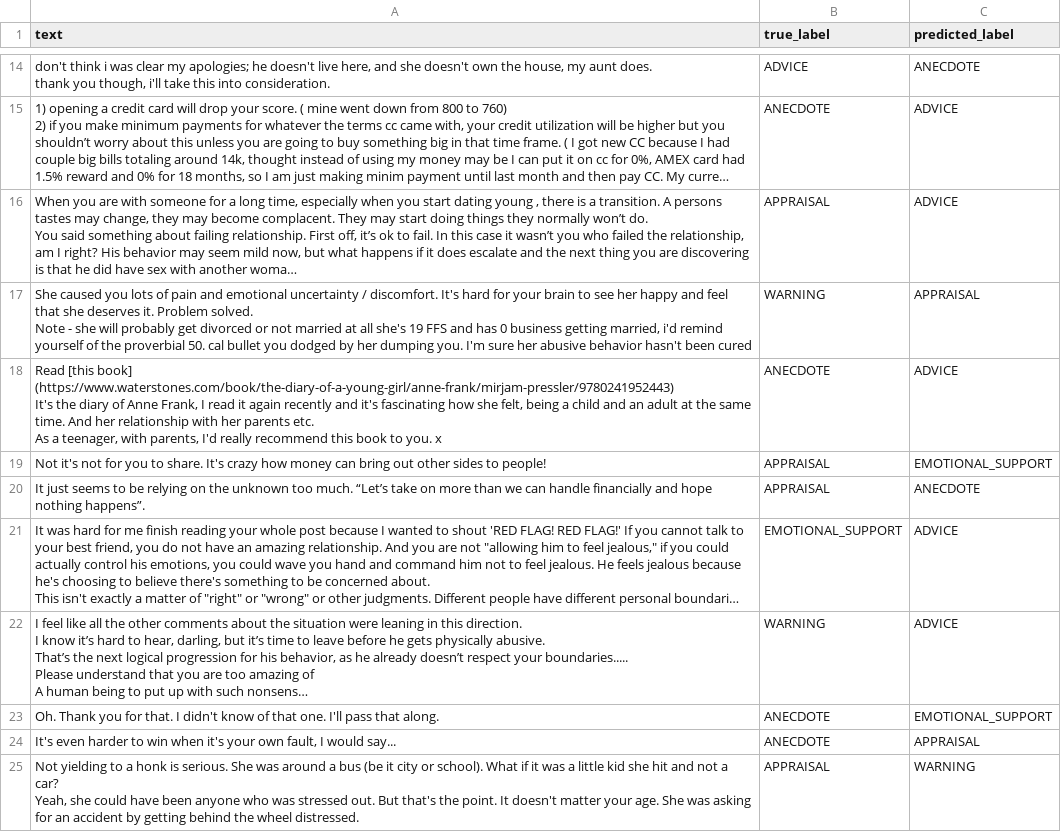
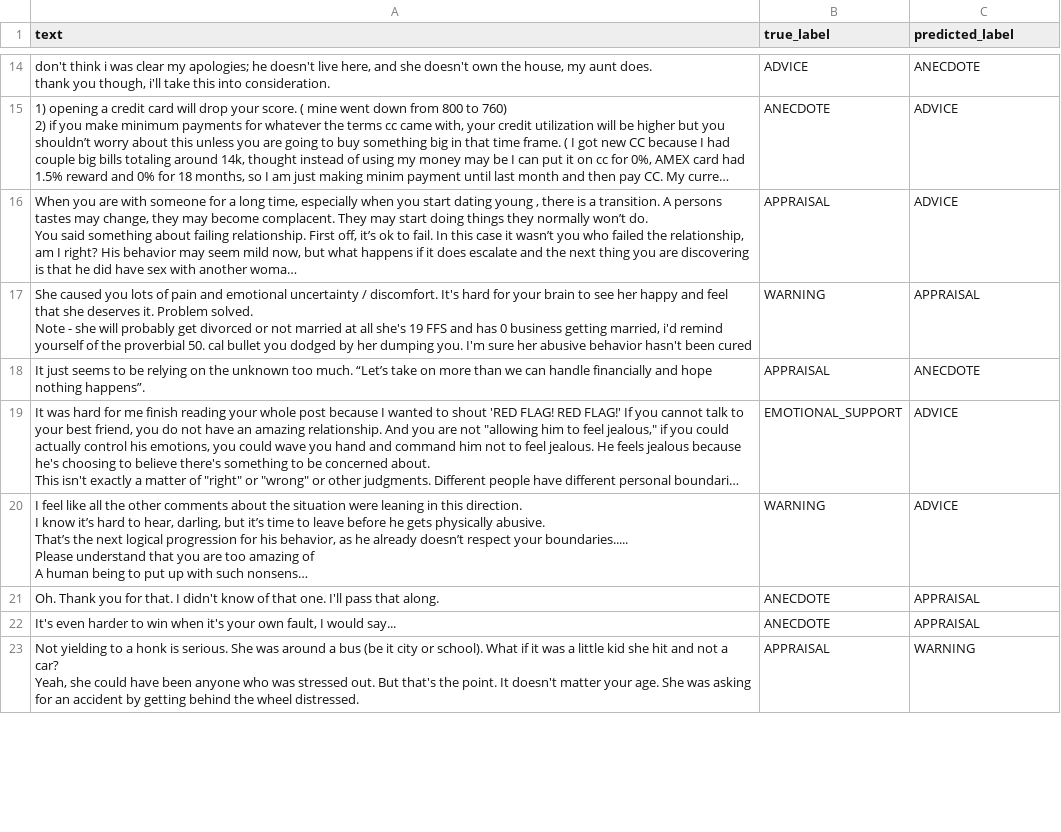
Before and after one commit to AhmadAllabadi1/COMPSCI-4NL3-Project, a CSV file: final_step/ahmad_model/diagrams/focal_loss_val_misclassified.csv (was final_step/ahmad_model/diagrams/focal_loss_misclassified.csv), drawn as a sheet; only a part is shown, gaps mark what is left out; long unchanged cells end in …; removed rows and columns are numbered as before the commit, all else as after; ↵ is a line break in a cell; the diff covers the shown part only; the diff names each change by its address in the sheet, - before the commit and + after, or states it on an @@ line.

```diff
--- a/final_step/ahmad_model/diagrams/focal_loss_misclassified.csv
+++ b/final_step/ahmad_model/diagrams/focal_loss_val_misclassified.csv
-row 18: Read [this book] (https://www.waterstones.com/book/the-diary-of-a-young-girl/anne-frank/mirjam-pressler/9780241952443) ↵ It's the diary of Anne Frank, I read it again recently and it's fascinating how she felt, being a child and an adult at the same time. And her relationship with her parents etc. ↵ As a teenager, with parents, I'd really recommend this book to you. x | ANECDOTE | ADVICE
-row 19: Not it's not for you to share. It's crazy how money can bring out other sides to people! | APPRAISAL | EMOTIONAL_SUPPORT
-C21 (predicted_label): EMOTIONAL_SUPPORT
+C21 (predicted_label): APPRAISAL
```
Also changed, not shown: 11 added rows, 9 removed rows and 4 edited cells elsewhere in this file, final_step/ahmad_model/diagrams/focal_loss__eda_val_misclassified.csv, final_step/ahmad_model/diagrams/weighted_ce__eda_val_misclassified.csv, 46 other files.
